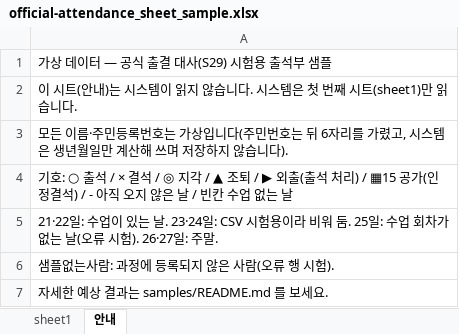
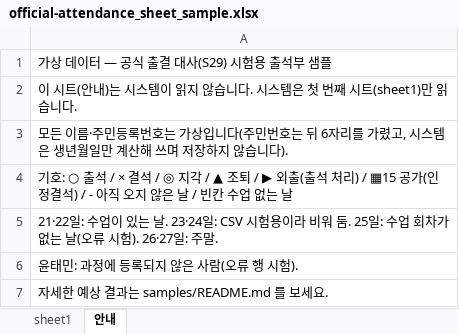
Before and after one commit to 2ichu/training-operations-control, an Excel workbook: samples/official-attendance/official-attendance_sheet_sample.xlsx, sheet 안내, drawn as a sheet; values as stored, in another font and other column widths than the file's, no borders; the diff names each change by its address in the sheet, - before the commit and + after, or states it on an @@ line.

```diff
--- a/samples/official-attendance/official-attendance_sheet_sample.xlsx (sheet 안내)
+++ b/samples/official-attendance/official-attendance_sheet_sample.xlsx (sheet 안내)
-A6: 샘플없는사람: 과정에 등록되지 않은 사람(오류 행 시험).
+A6: 윤태민: 과정에 등록되지 않은 사람(오류 행 시험).
```
Also changed, not shown: sheet sheet1, samples/official-attendance/beacon_official_sheet_sample.xlsx, 8 other files.
